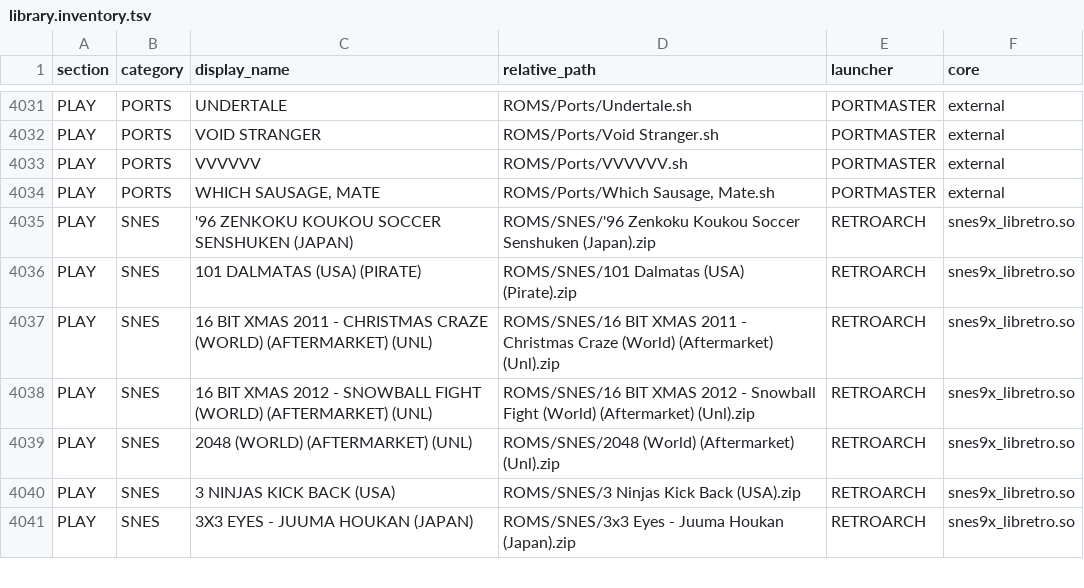
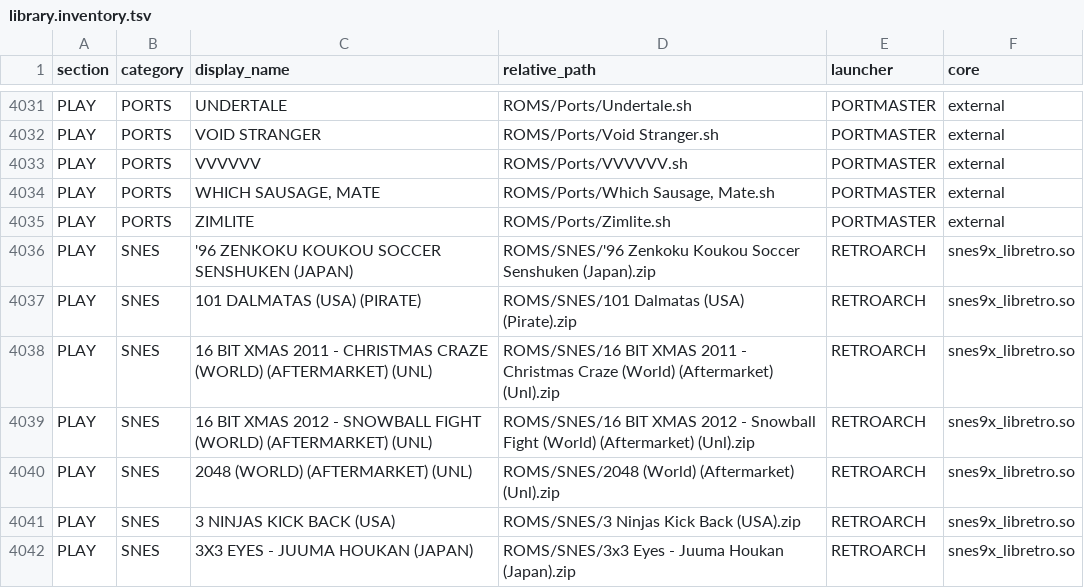
Before and after one commit to danielbuva/birdOS, a TSV file: launcher/library.inventory.tsv, drawn as a sheet; only a part is shown, gaps mark what is left out.

Commit message:
build: refresh catalog for installed Zimlite port

```diff
--- a/launcher/library.inventory.tsv
+++ b/launcher/library.inventory.tsv
@@ -4034,2 +4034,3 @@ PLAY	PORTS	VVVVVV	ROMS/Ports/VVVVVV.sh	PORTMASTER	external
 PLAY	PORTS	WHICH SAUSAGE, MATE	ROMS/Ports/Which Sausage, Mate.sh	PORTMASTER	external
+PLAY	PORTS	ZIMLITE	ROMS/Ports/Zimlite.sh	PORTMASTER	external
 PLAY	SNES	'96 ZENKOKU KOUKOU SOCCER SENSHUKEN (JAPAN)	ROMS/SNES/'96 Zenkoku Koukou Soccer Senshuken (Japan).zip	RETROARCH	snes9x_libretro.so
```
Also changed, not shown: 1 other file.
